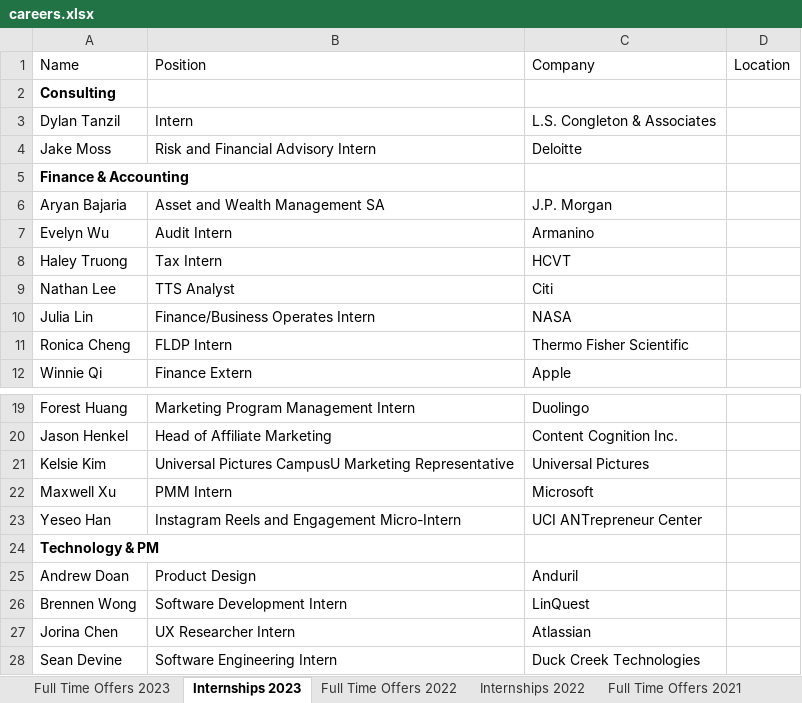
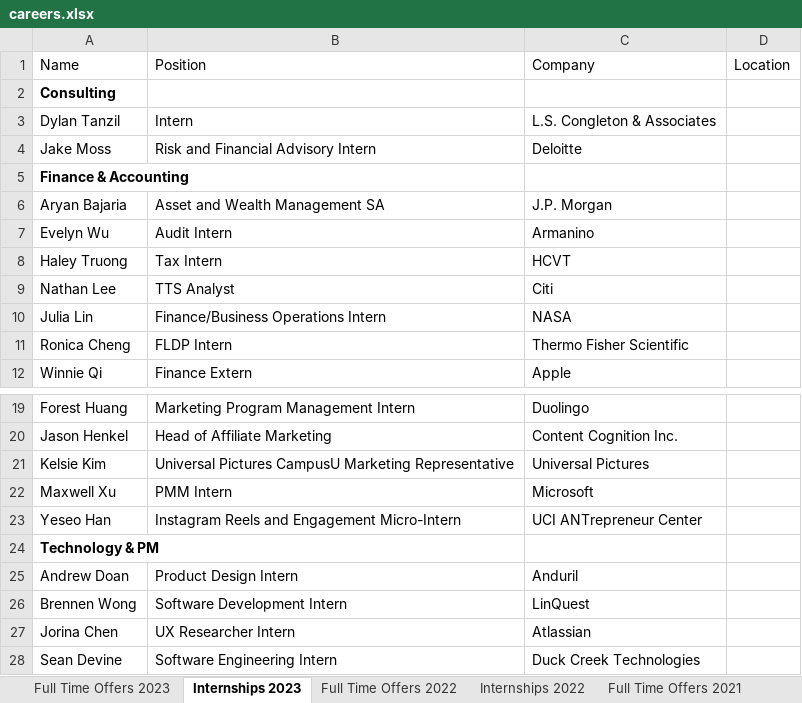
Before and after one commit to dspuci/dspuci-website-gatsby, an Excel workbook: src/data/careers.xlsx, sheet Internships 2023, drawn as a sheet; only a part is shown, gaps mark what is left out; values as stored, in another font and other column widths than the file's, no borders; the diff names each change by its address in the sheet, - before the commit and + after, or states it on an @@ line.

Commit message:
Fixed Careers.

```diff
--- a/src/data/careers.xlsx (sheet Internships 2023)
+++ b/src/data/careers.xlsx (sheet Internships 2023)
-B10: Finance/Business Operates Intern
+B10: Finance/Business Operations Intern
-B25: Product Design
+B25: Product Design Intern
```
Also changed, not shown: sheet Internships 2022.
